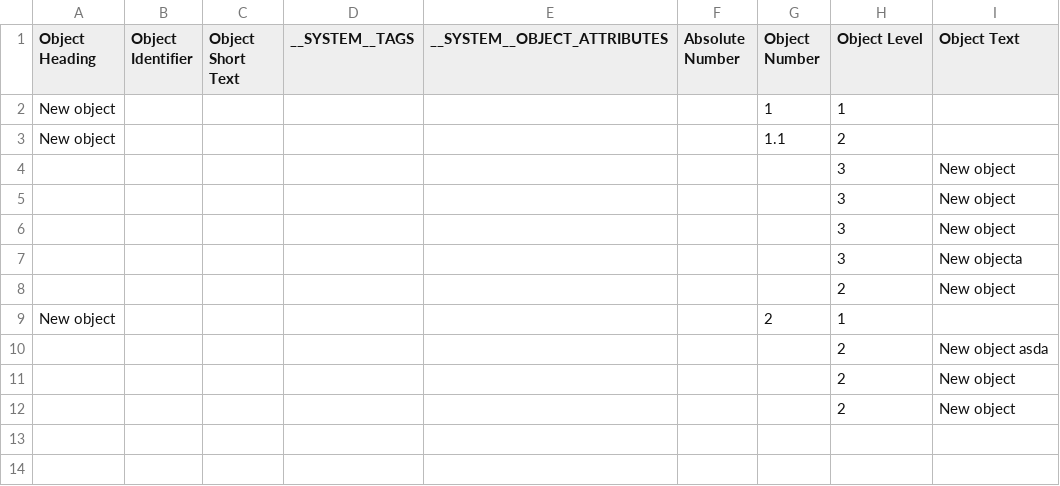
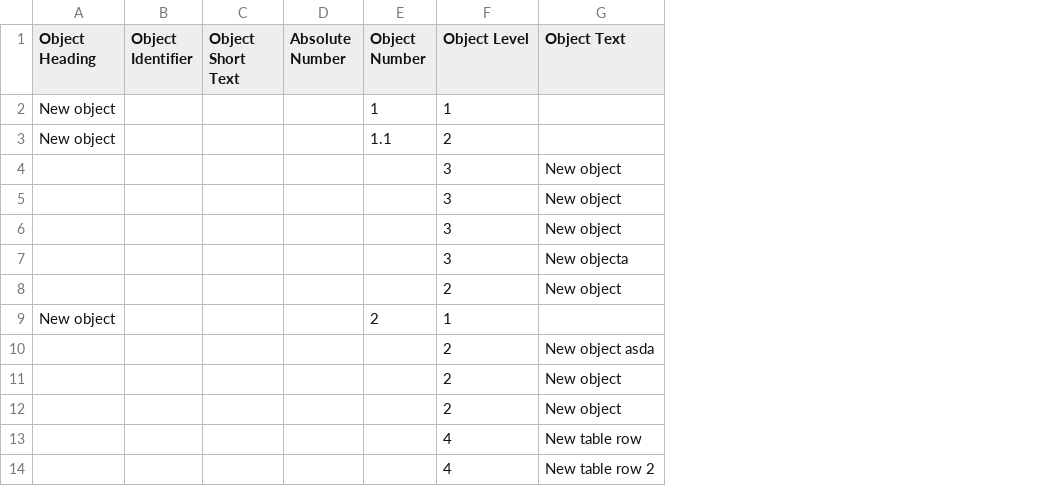
Before and after one commit to tub-aset/daf, a CSV file: dafcore/src/main/resources/dummy.csv, drawn as a sheet; removed rows and columns are numbered as before the commit, all else as after; the diff names each change by its address in the sheet, - before the commit and + after, or states it on an @@ line.

Commit message:
Fix table parsing

```diff
--- a/dafcore/src/main/resources/dummy.csv
+++ b/dafcore/src/main/resources/dummy.csv
-column D (__SYSTEM__TAGS), empty
-column E (__SYSTEM__OBJECT_ATTRIBUTES), empty
+row 13:  |  |  |  |  | 4 | New table row
+row 14:  |  |  |  |  | 4 | New table row 2
```
Also changed, not shown: 1 other file.
